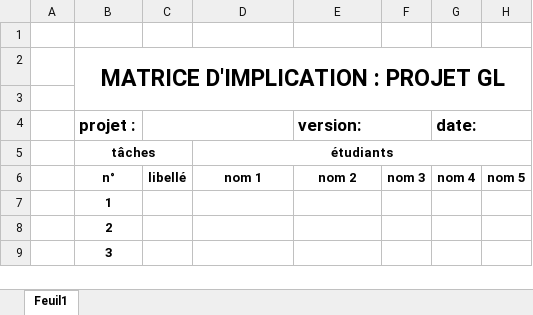
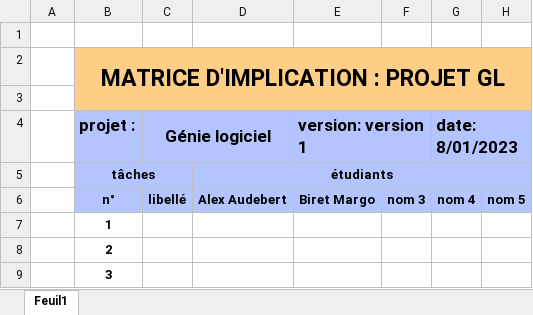
Before and after one commit to Margob29/assoENSC_GL, an Excel workbook: matrice d'implication GL.xlsx, sheet Feuil1, drawn as a sheet; only a part is shown; values as stored, in another font and other column widths than the file's, no borders; the diff names each change by its address in the sheet, - before the commit and + after, or states it on an @@ line.

```diff
--- a/matrice d'implication GL.xlsx (sheet Feuil1)
+++ b/matrice d'implication GL.xlsx (sheet Feuil1)
-B2:H3 fill: none
+B2:H3 fill: #FECD86
-B4:H6 fill: none
+B4:H6 fill: #B4C4FE
-C4: (empty)
+C4: Génie logiciel
-E4: version:
+E4: version: version 1
-G4: date:
+G4: date: 8/01/2023
-D6: nom 1
+D6: Alex Audebert
-E6 (version: version 1): nom 2
+E6 (version: version 1): Biret Margo
```
Also changed, not shown: 3 other files.
